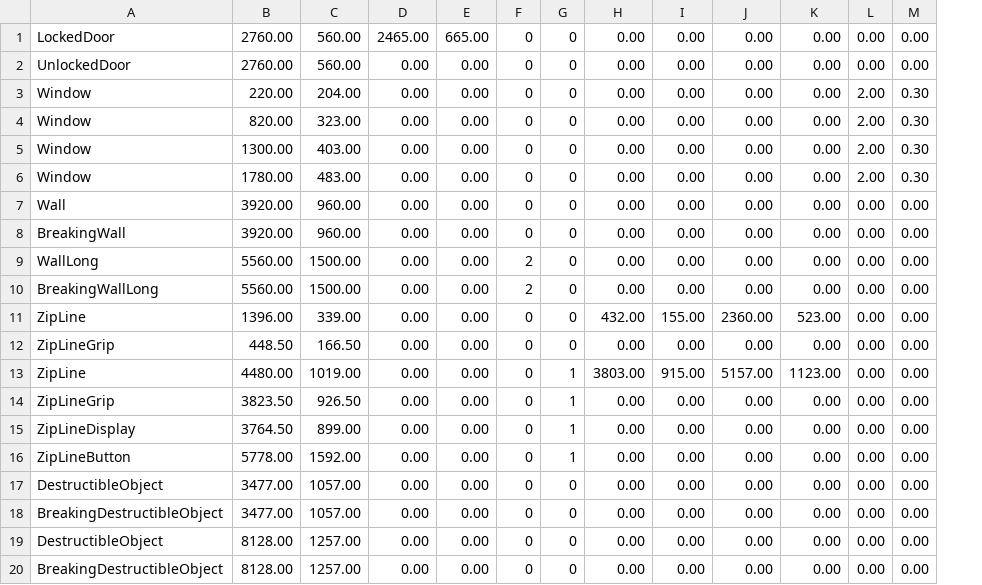
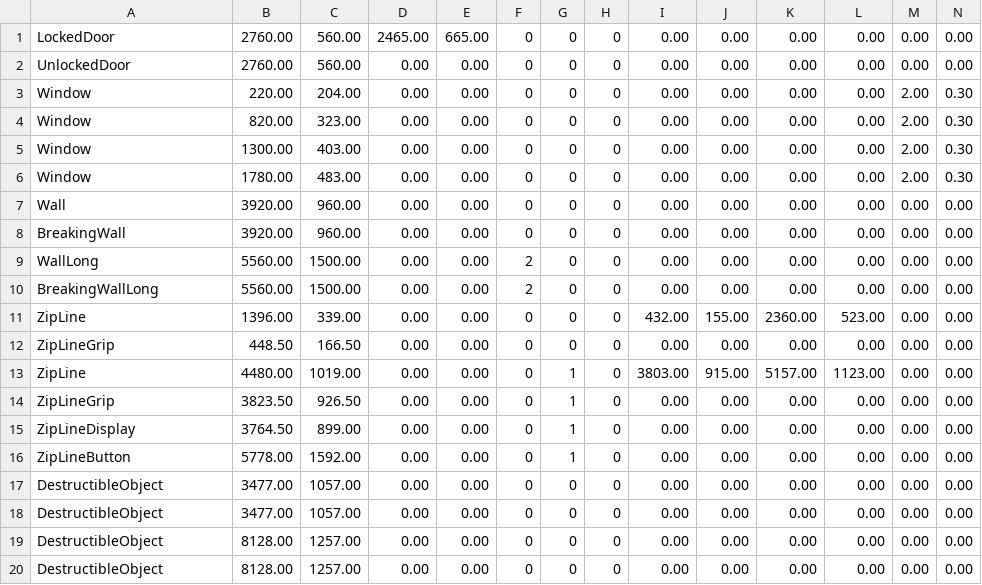
Before and after one commit to kimi5231/B1A2_project1, a CSV file: B1A2_project1/Resources/DataBase/Stage2StructurePosList.csv, drawn as a sheet; the diff names each change by its address in the sheet, - before the commit and + after, or states it on an @@ line.

```diff
--- a/B1A2_project1/Resources/DataBase/Stage2StructurePosList.csv
+++ b/B1A2_project1/Resources/DataBase/Stage2StructurePosList.csv
+column H, rows 1-20: all 0
-A18: BreakingDestructibleObject
+A18: DestructibleObject
-A20: BreakingDestructibleObject
+A20: DestructibleObject
```
Also changed, not shown: B1A2_project1/Resources/DataBase/Stage1StructurePosList.csv, B1A2_project1/Resources/DataBase/Stage3StructurePosList.csv, 15 other files.
